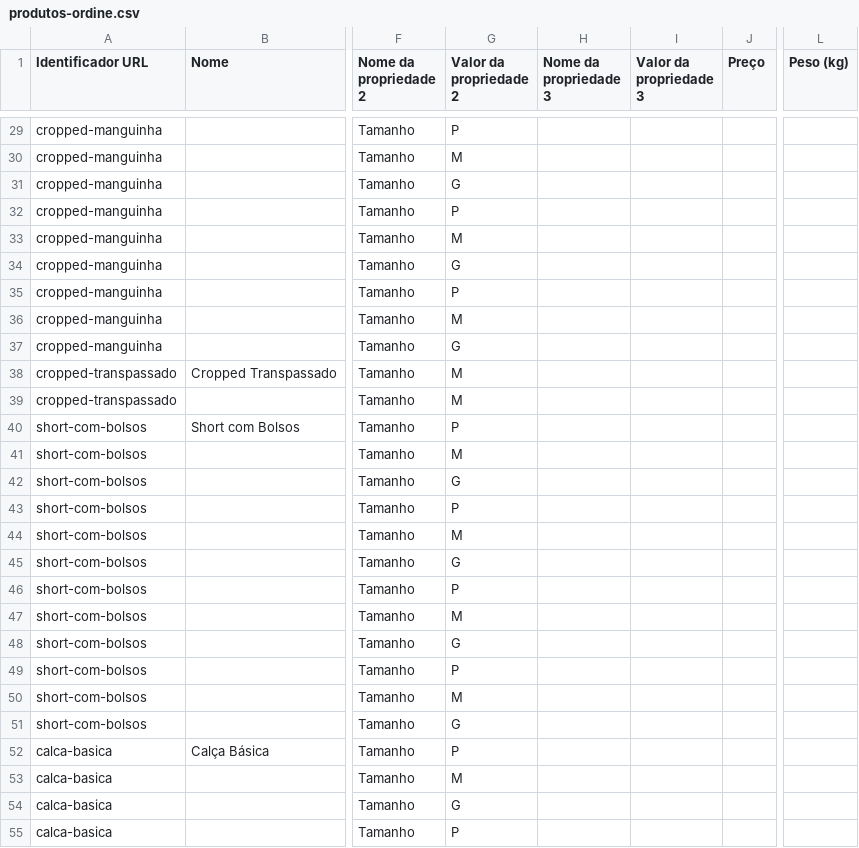
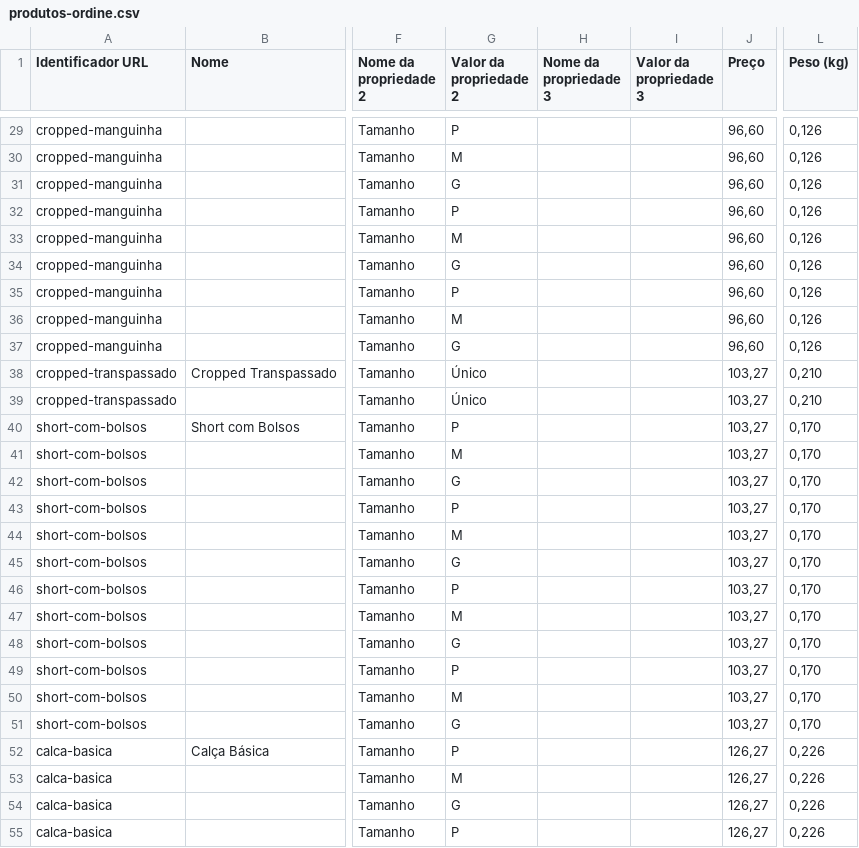
Before and after one commit to queziacout-hash/claudecode, a CSV file: nuvemshop/produtos-ordine.csv, drawn as a sheet; only a part is shown, gaps mark what is left out; the diff covers the shown part only; the diff names each change by its address in the sheet, - before the commit and + after, or states it on an @@ line.

```diff
--- a/nuvemshop/produtos-ordine.csv
+++ b/nuvemshop/produtos-ordine.csv
-J29:J37 (Preço): (empty)
+J29:J37 (Preço): 96,60
-L29:L37 (Peso (kg)): (empty)
+L29:L37 (Peso (kg)): 0,126
-G38:G39 (Valor da propriedade 2): M
+G38:G39 (Valor da propriedade 2): Único
-J38:J51 (Preço): (empty)
+J38:J51 (Preço): 103,27
-L38:L39 (Peso (kg)): (empty)
+L38:L39 (Peso (kg)): 0,210
-L40:L51 (Peso (kg)): (empty)
+L40:L51 (Peso (kg)): 0,170
-J52:J55 (Preço): (empty)
+J52:J55 (Preço): 126,27
-L52:L55 (Peso (kg)): (empty)
+L52:L55 (Peso (kg)): 0,226
```
Also changed, not shown: 82 edited cells elsewhere in this file.
